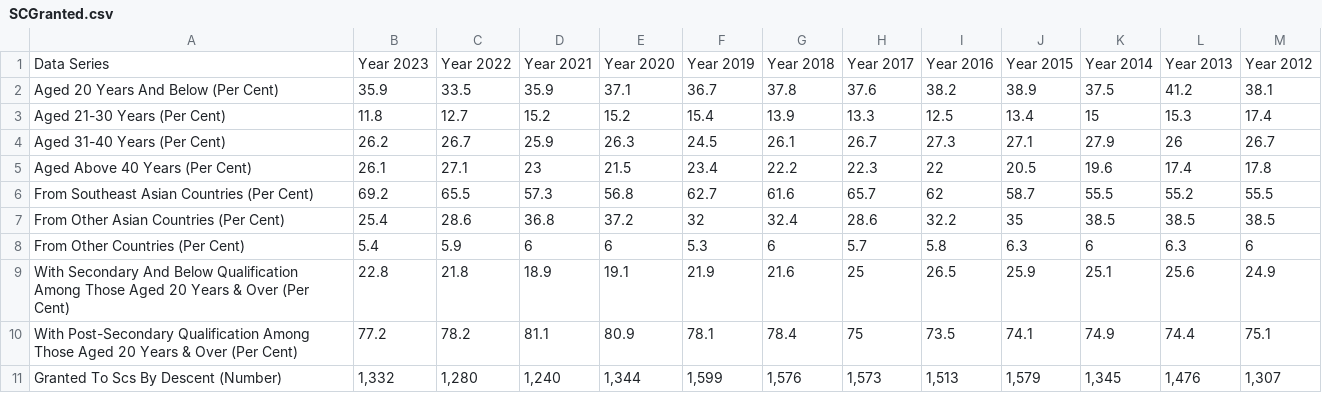
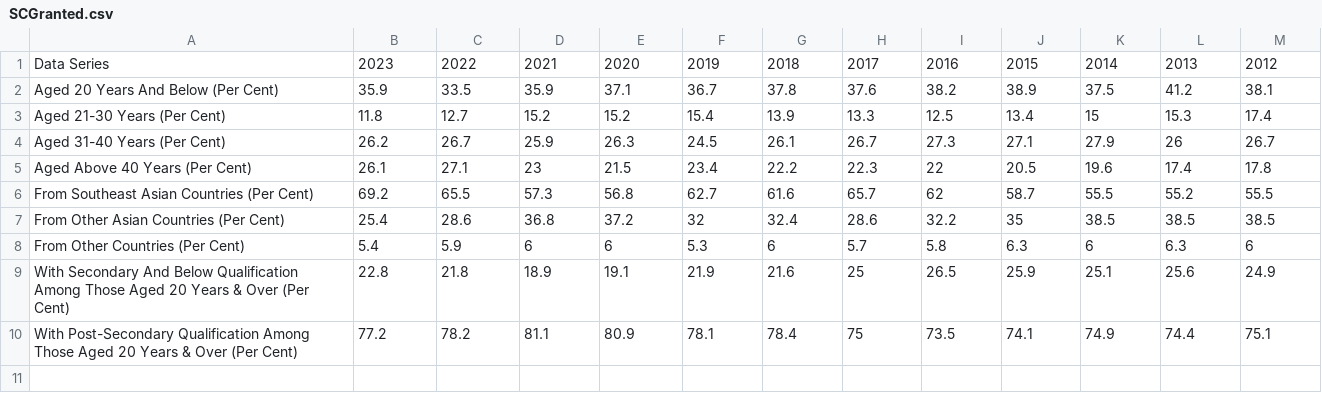
Before and after one commit to chowstephanie0/icachat_openai, a CSV file: SCGranted.csv, drawn as a sheet.

Commit message:
update csv (#18)
Co-authored-by: Stephanie Chow <stephanie_chow@htx.gov.sg>

```diff
--- a/SCGranted.csv
+++ b/SCGranted.csv
@@ -1,2 +1,2 @@
-Data Series,Year 2023,Year 2022,Year 2021,Year 2020,Year 2019,Year 2018,Year 2017,Year 2016,Year 2015,Year 2014,Year 2013,Year 2012
+Data Series,2023 ,2022 ,2021 ,2020 ,2019 ,2018 ,2017 ,2016 ,2015 ,2014 ,2013 ,2012
   Aged 20 Years And Below (Per Cent),35.9,33.5,35.9,37.1,36.7,37.8,37.6,38.2,38.9,37.5,41.2,38.1
@@ -10,2 +10 @@
   With Post-Secondary Qualification Among Those Aged 20 Years & Over (Per Cent),77.2,78.2,81.1,80.9,78.1,78.4,75,73.5,74.1,74.9,74.4,75.1
-  Granted To Scs By Descent (Number),"1,332","1,280","1,240","1,344","1,599","1,576","1,573","1,513","1,579","1,345","1,476","1,307"
```
